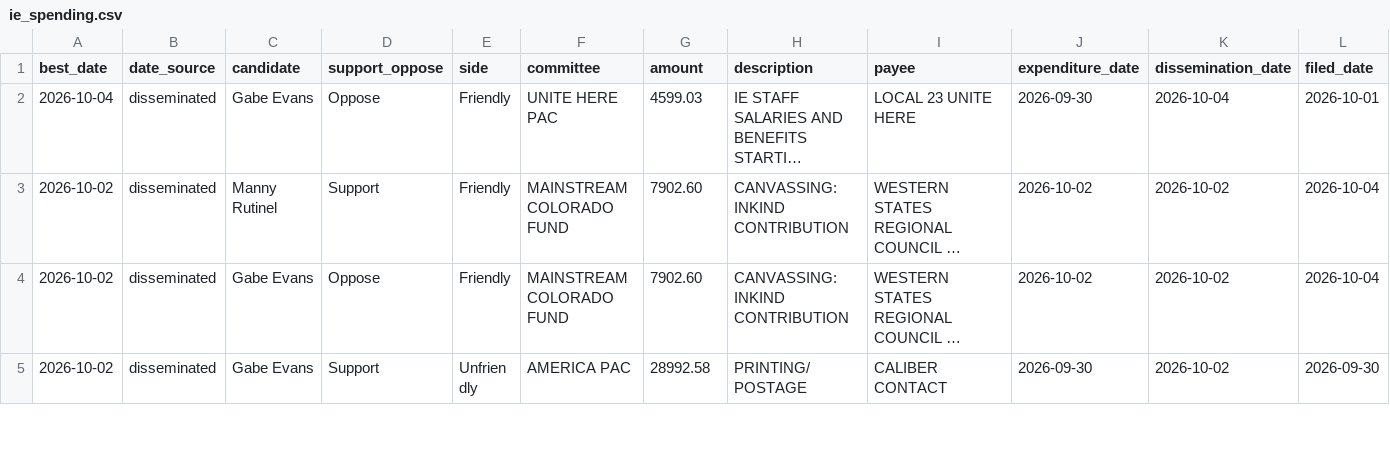
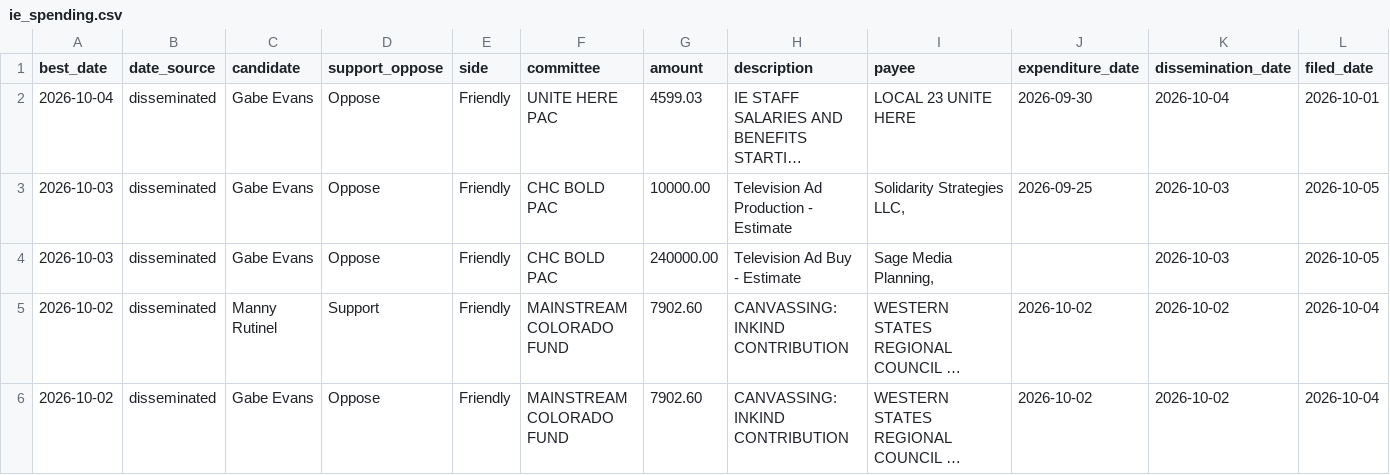
Before and after one commit to elliotgross-aidems/co8-ie-tracker, a CSV file: data/ie_spending.csv, drawn as a sheet; only a part is shown; the shorter side is filled out with more unchanged rows; long unchanged cells end in …; rows hold the shown columns only; the diff names each change by its address in the sheet, - before the commit and + after, or states it on an @@ line.

```diff
--- a/data/ie_spending.csv
+++ b/data/ie_spending.csv
+row 3: 2026-10-03 | disseminated | Gabe Evans | Oppose | Friendly | CHC BOLD PAC | 10000.00 | Television Ad Production - Estimate | Solidarity Strategies LLC, | 2026-09-25 | 2026-10-03 | 2026-10-05
+row 4: 2026-10-03 | disseminated | Gabe Evans | Oppose | Friendly | CHC BOLD PAC | 240000.00 | Television Ad Buy - Estimate | Sage Media Planning, |  | 2026-10-03 | 2026-10-05
```
Also changed, not shown: 2 other files.
